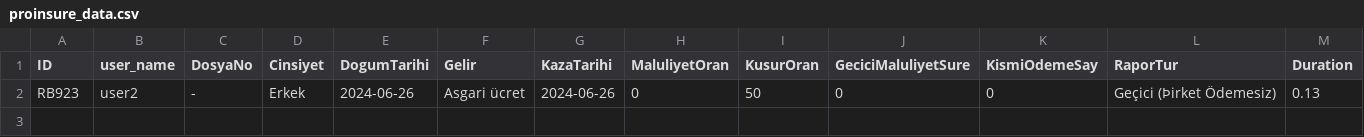
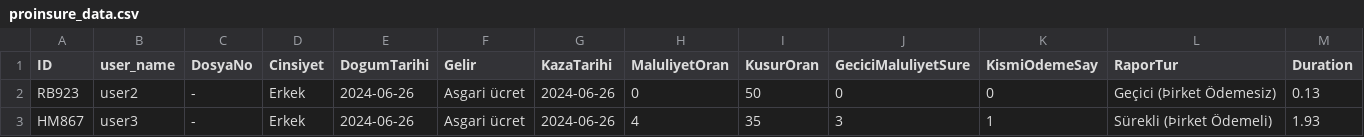
Before and after one commit to gustalab/ProInsure, a CSV file: data/proinsure_data.csv, drawn as a sheet; only a part is shown; rows hold the shown columns only; the diff names each change by its address in the sheet, - before the commit and + after, or states it on an @@ line.

```diff
--- a/data/proinsure_data.csv
+++ b/data/proinsure_data.csv
+row 3: HM867 | user3 | - | Erkek | 2024-06-26 | Asgari ücret | 2024-06-26 | 4 | 35 | 3 | 1 | Sürekli (Þirket Ödemeli) | 1.93
```
Also changed, not shown: 5 other files.
